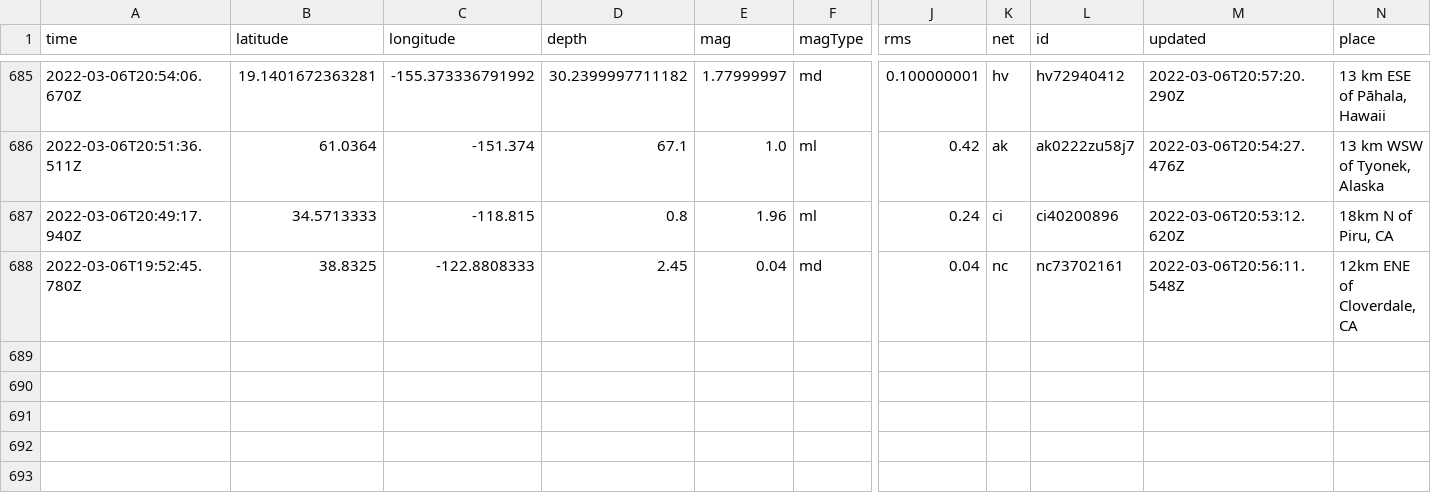
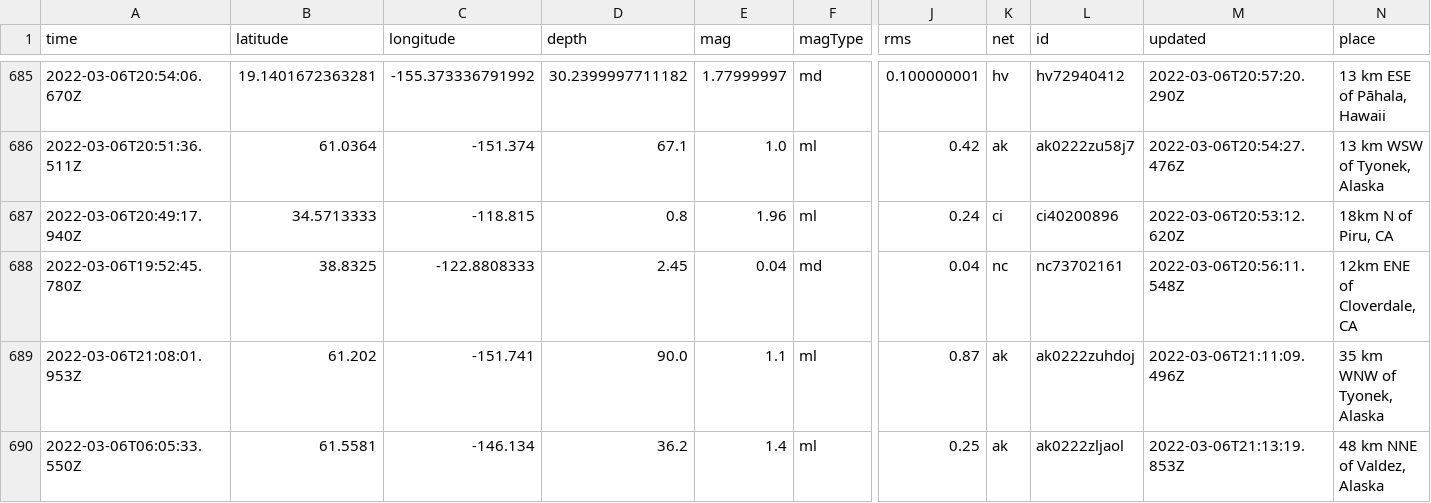
Before and after one commit to sahanasjay/nicar-22-git-actions, a CSV file: usgs_main.csv, drawn as a sheet; only a part is shown, gaps mark what is left out; rows hold the shown columns only; the diff names each change by its address in the sheet, - before the commit and + after, or states it on an @@ line.

```diff
--- a/usgs_main.csv
+++ b/usgs_main.csv
+row 689: 2022-03-06T21:08:01.953Z | 61.202 | -151.741 | 90.0 | 1.1 | ml | 0.87 | ak | ak0222zuhdoj | 2022-03-06T21:11:09.496Z | 35 km WNW of Tyonek, Alaska
+row 690: 2022-03-06T06:05:33.550Z | 61.5581 | -146.134 | 36.2 | 1.4 | ml | 0.25 | ak | ak0222zljaol | 2022-03-06T21:13:19.853Z | 48 km NNE of Valdez, Alaska
```
